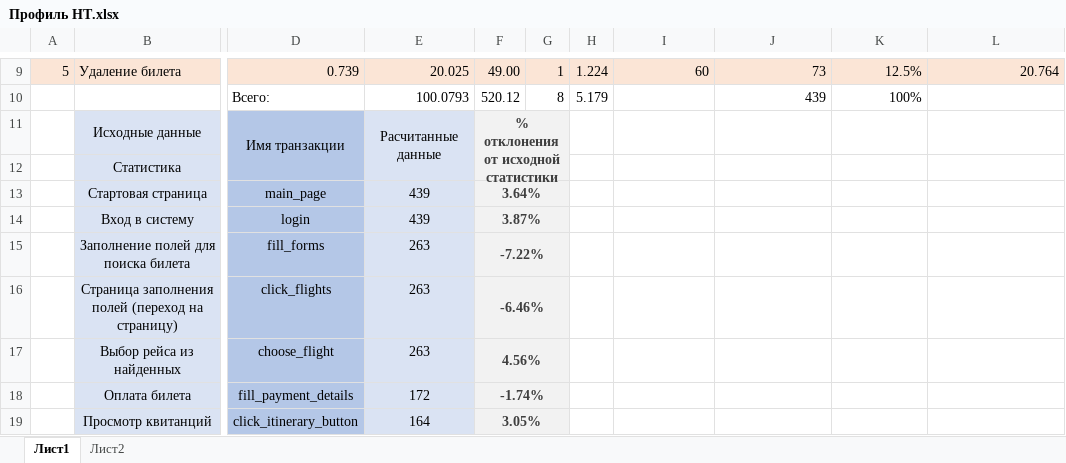
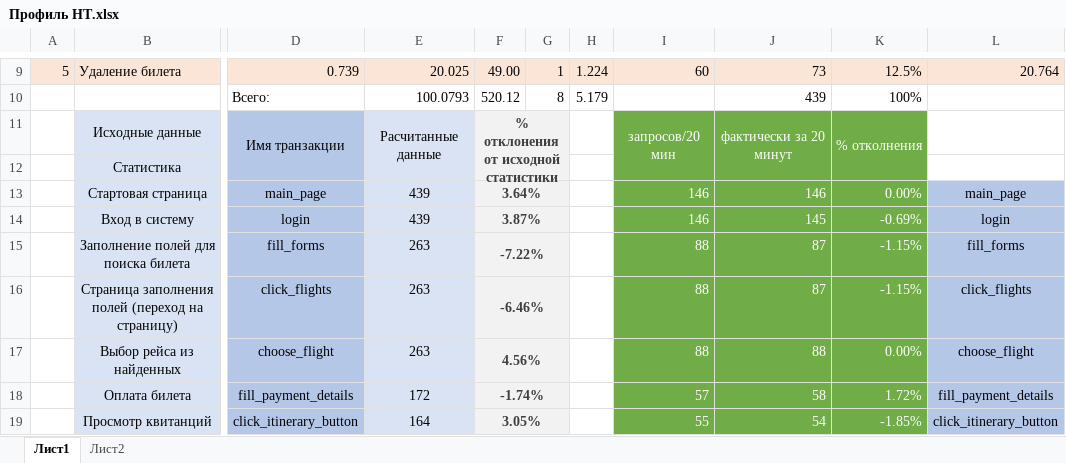
Before and after one commit to Nova1hhh/dz_appline, an Excel workbook: Документация/Профиль НТ.xlsx, sheet Лист1, drawn as a sheet; only a part is shown, gaps mark what is left out; values as stored, in another font and other column widths than the file's, no borders; the diff covers the shown part only; the diff names each change by its address in the sheet, - before the commit and + after, or states it on an @@ line.

```diff
--- a/Документация/Профиль НТ.xlsx (sheet Лист1)
+++ b/Документация/Профиль НТ.xlsx (sheet Лист1)
-I11: (empty)
+I11: запросов/20 мин
-I11:K19 fill: none
+I11:K19 fill: #70AD47
+I11:I12 merged
-J11: (empty)
+J11: фактически за 20 минут
+J11:J12 merged
-K11: (empty)
+K11: % отколнения
+K11:K12 merged
-I13:I14: (empty)
+I13:I14: 146
-J13: (empty)
+J13: 146
-K13: (empty)
+K13: 0.00%
-L13: (empty)
+L13: main_page
-L13:L19 fill: none
+L13:L19 fill: #B4C7E7
-J14: (empty)
+J14: 145
-K14: (empty)
+K14: -0.69%
-L14: (empty)
+L14: login
-I15:I17: (empty)
+I15:I17: 88
-J15:J16: (empty)
+J15:J16: 87
-K15:K16: (empty)
+K15:K16: -1.15%
-L15: (empty)
+L15: fill_forms
-L16: (empty)
+L16: click_flights
-J17: (empty)
+J17: 88
-K17: (empty)
+K17: 0.00%
-L17: (empty)
+L17: choose_flight
-I18: (empty)
+I18: 57
-J18: (empty)
+J18: 58
-K18: (empty)
+K18: 1.72%
-L18: (empty)
+L18: fill_payment_details
-I19: (empty)
+I19: 55
-J19: (empty)
+J19: 54
-K19: (empty)
+K19: -1.85%
-L19: (empty)
+L19: click_itinerary_button
```
Also changed, not shown: 11 edited cells and cell formats elsewhere in this sheet, sheet Лист2, 59 other files.
